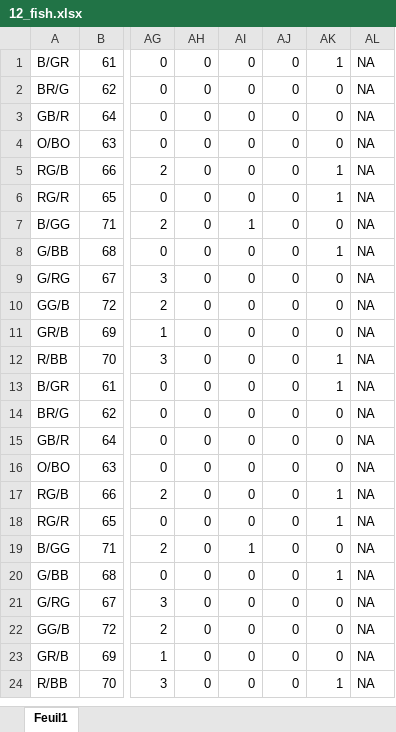
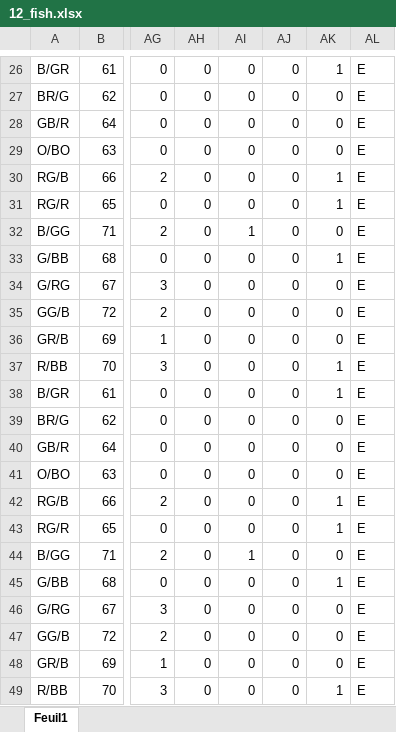
Before and after one commit to MaryaneGradito/fish_parasite, an Excel workbook: data_raw/12_fish.xlsx, sheet Feuil1, drawn as a sheet; only a part is shown, gaps mark what is left out; values as stored, in another font and other column widths than the file's, no borders; addresses are those after the commit; the diff covers the shown part only; the diff names each change by its address in the sheet, - before the commit and + after, or states it on an @@ line.

```diff
--- a/data_raw/12_fish.xlsx (sheet Feuil1)
+++ b/data_raw/12_fish.xlsx (sheet Feuil1)
-AL26:AL49: NA
+AL26:AL49: E
```
Also changed, not shown: 25 added rows elsewhere in this sheet.
